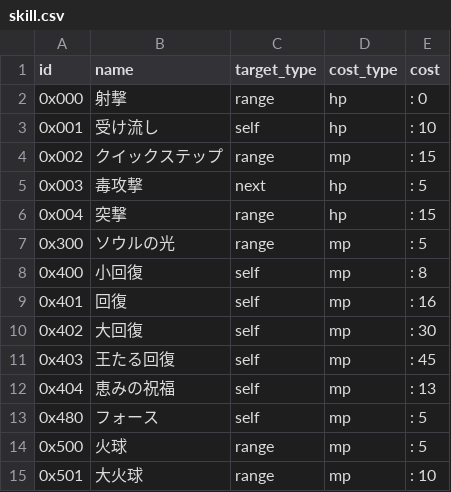
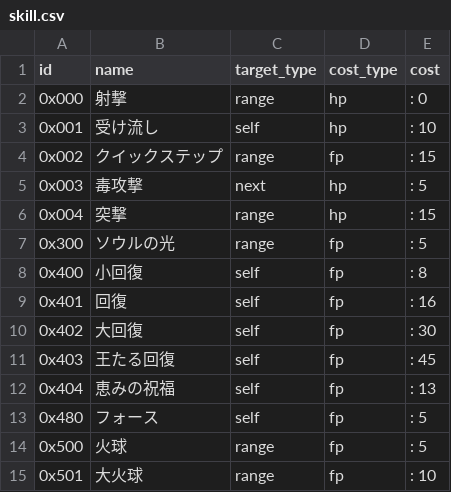
Before and after one commit to 8d4c969697c18e71/rogue, a CSV file: data/skill.csv, drawn as a sheet.

Commit message:
csv

```diff
--- a/data/skill.csv
+++ b/data/skill.csv
@@ -3,13 +3,13 @@
 0x001,"受け流し","self","hp",: 10,
-0x002,"クイックステップ","range","mp",: 15,
+0x002,"クイックステップ","range","fp",: 15,
 0x003,"毒攻撃","next","hp",: 5,
 0x004,"突撃","range","hp",: 15,
-0x300,"ソウルの光","range","mp",: 5,
-0x400,"小回復","self","mp",: 8,
-0x401,"回復","self","mp",: 16,
-0x402,"大回復","self","mp",: 30,
-0x403,"王たる回復","self","mp",: 45,
-0x404,"恵みの祝福","self","mp",: 13,
-0x480,"フォース","self","mp",: 5,
-0x500,"火球","range","mp",: 5,
-0x501,"大火球","range","mp",: 10,
+0x300,"ソウルの光","range","fp",: 5,
+0x400,"小回復","self","fp",: 8,
+0x401,"回復","self","fp",: 16,
+0x402,"大回復","self","fp",: 30,
+0x403,"王たる回復","self","fp",: 45,
+0x404,"恵みの祝福","self","fp",: 13,
+0x480,"フォース","self","fp",: 5,
+0x500,"火球","range","fp",: 5,
+0x501,"大火球","range","fp",: 10,
```
